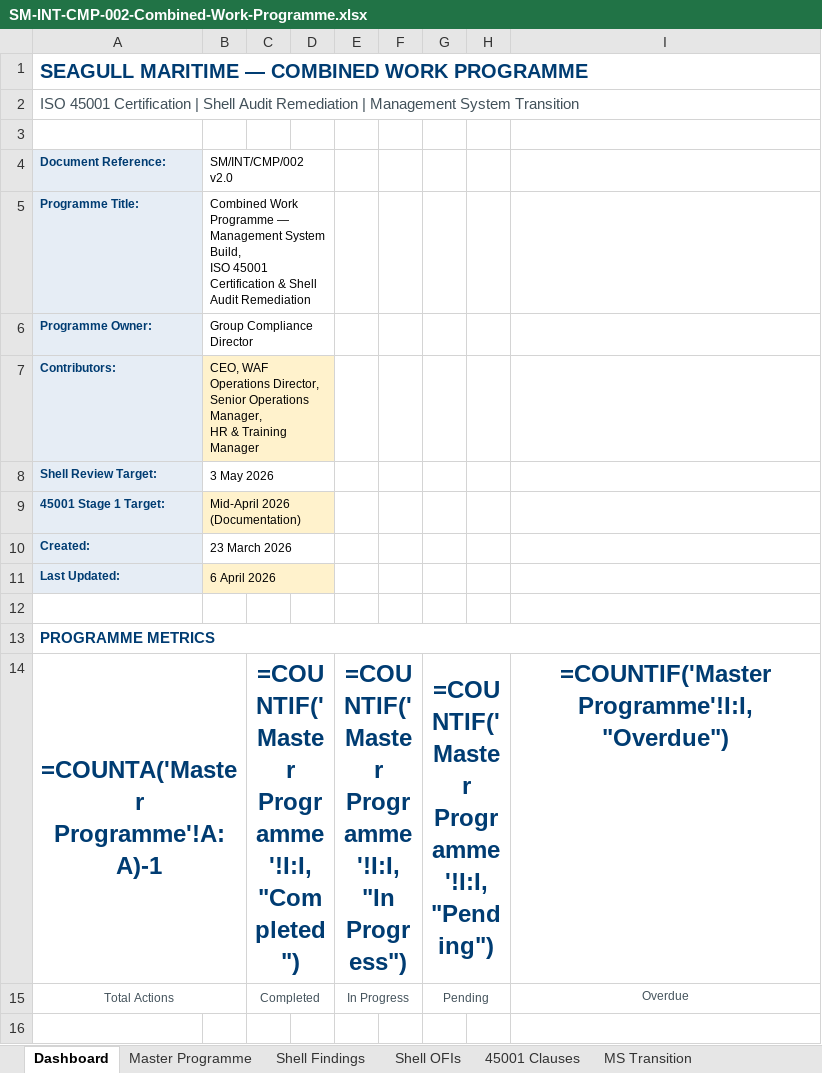
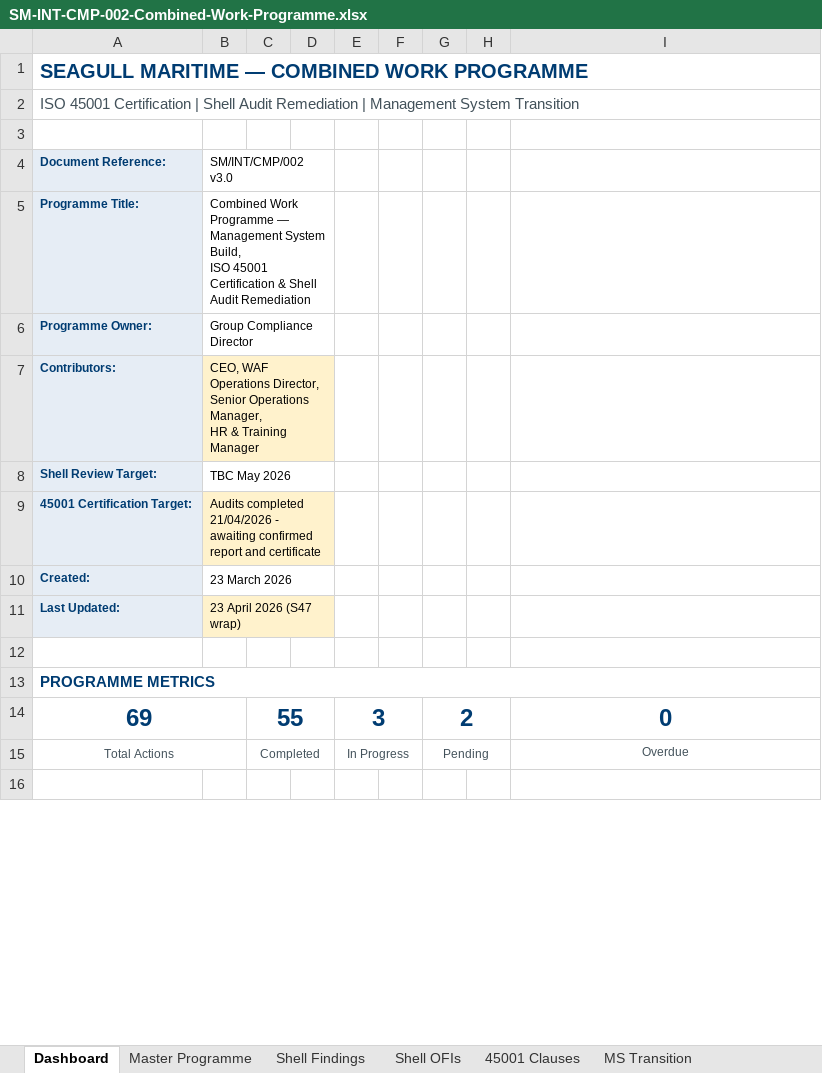
Before and after one commit to darren899/Seagull-Shell-Portal, an Excel workbook: docs/SM-INT-CMP-002-Combined-Work-Programme.xlsx, sheet Dashboard, drawn as a sheet; only a part is shown; values as stored, in another font and other column widths than the file's, no borders; formulas without a stored value are shown as written; conditional formats not drawn; removed rows and columns are numbered as before the commit, all else as after; the diff names each change by its address in the sheet, - before the commit and + after, or states it on an @@ line.

```diff
--- a/docs/SM-INT-CMP-002-Combined-Work-Programme.xlsx (sheet Dashboard)
+++ b/docs/SM-INT-CMP-002-Combined-Work-Programme.xlsx (sheet Dashboard)
-B4: SM/INT/CMP/002 v2.0
+B4: SM/INT/CMP/002 v3.0
-B8 (SM/INT/CMP/002 v3.0): 3 May 2026
+B8 (SM/INT/CMP/002 v3.0): TBC May 2026
-row 9: 45001 Stage 1 Target: | Mid-April 2026 (Documentation)
+row 9: 45001 Certification Target: | Audits completed 21/04/2026 - awaiting confirmed report and certificate
-B11 (SM/INT/CMP/002 v3.0): 6 April 2026
+B11 (SM/INT/CMP/002 v3.0): 23 April 2026 (S47 wrap)
-row 14: =COUNTA('Master Programme'!A:A)-1 |  | =COUNTIF('Master Programme'!I:I,"Completed") |  | =COUNTIF('Master Programme'!I:I,"In Progress") |  | =COUNTIF('Master Programme'!I:I,"Pending") |  | =COUNTIF('Master Programme'!I:I,"Overdue")
+row 14: 69 |  | 55 |  | 3 |  | 2 |  | 0
```
Also changed, not shown: sheet Master Programme, sheet MS Transition, sheet Shell Findings, sheet Shell OFIs, sheet 45001 Clauses, 1 other file.
